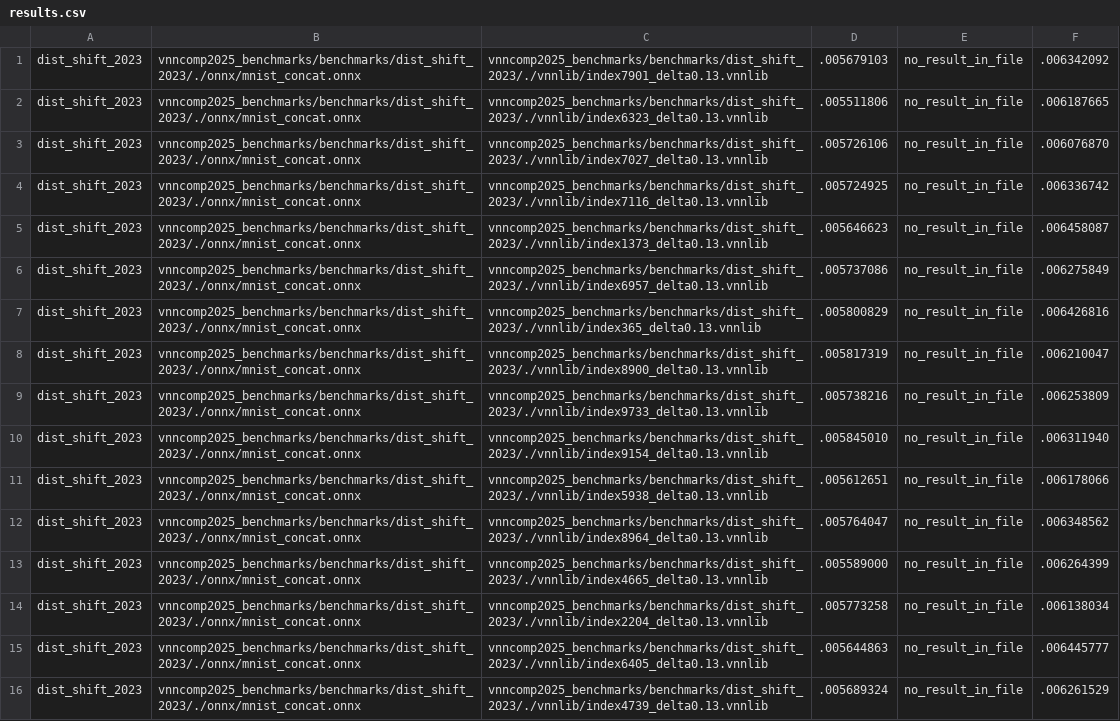
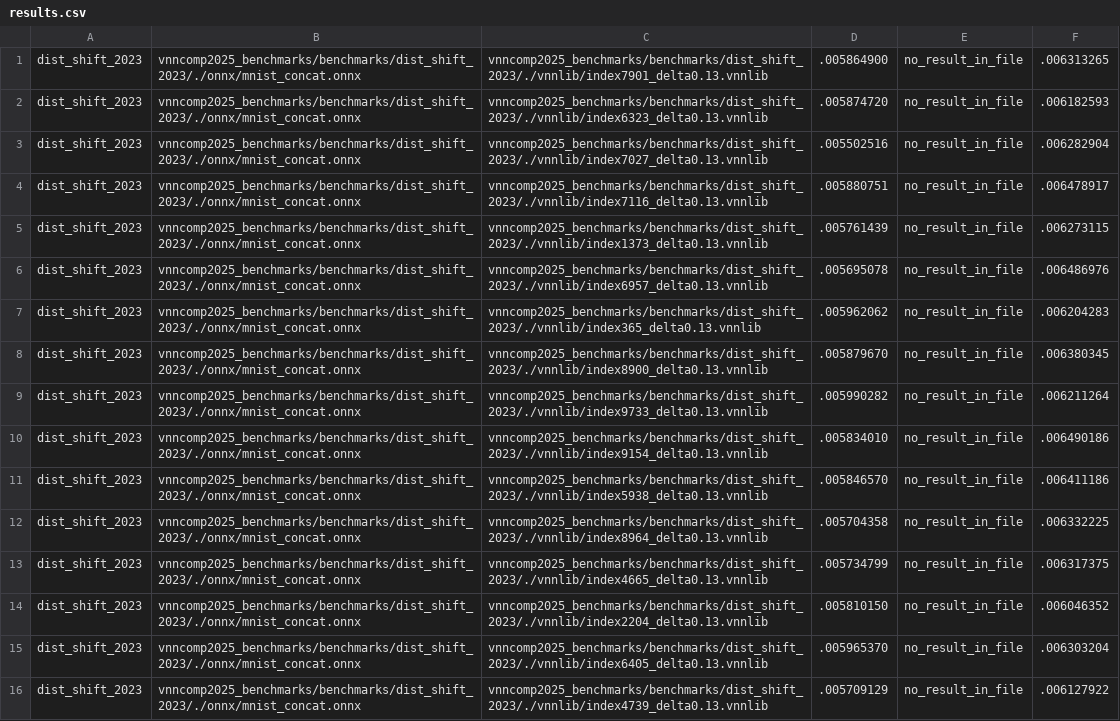
Before and after one commit to VNN-COMP/vnncomp2025_results, a CSV file: rover/2025_dist_shift_2023/results.csv, drawn as a sheet; only a part is shown; the diff covers the shown part only; the diff names each change by its address in the sheet, - before the commit and + after, or states it on an @@ line.

Commit message:
Added results for rover on 2025_dist_shift_2023

```diff
--- a/rover/2025_dist_shift_2023/results.csv
+++ b/rover/2025_dist_shift_2023/results.csv
-D1: .005679103
+D1: .005864900
-F1: .006342092
+F1: .006313265
-D2: .005511806
+D2: .005874720
-F2: .006187665
+F2: .006182593
-D3: .005726106
+D3: .005502516
-F3: .006076870
+F3: .006282904
-D4: .005724925
+D4: .005880751
-F4: .006336742
+F4: .006478917
-D5: .005646623
+D5: .005761439
-F5: .006458087
+F5: .006273115
-D6: .005737086
+D6: .005695078
-F6: .006275849
+F6: .006486976
-D7: .005800829
+D7: .005962062
-F7: .006426816
+F7: .006204283
-D8: .005817319
+D8: .005879670
-F8: .006210047
+F8: .006380345
-D9: .005738216
+D9: .005990282
-F9: .006253809
+F9: .006211264
-D10: .005845010
+D10: .005834010
-F10: .006311940
+F10: .006490186
-D11: .005612651
+D11: .005846570
-F11: .006178066
+F11: .006411186
-D12: .005764047
+D12: .005704358
-F12: .006348562
+F12: .006332225
-D13: .005589000
+D13: .005734799
-F13: .006264399
+F13: .006317375
-D14: .005773258
+D14: .005810150
-F14: .006138034
+F14: .006046352
-D15: .005644863
+D15: .005965370
-F15: .006445777
+F15: .006303204
-D16: .005689324
+D16: .005709129
-F16: .006261529
+F16: .006127922
```
Also changed, not shown: 114 edited cells elsewhere in this file, rover/results.csv.
